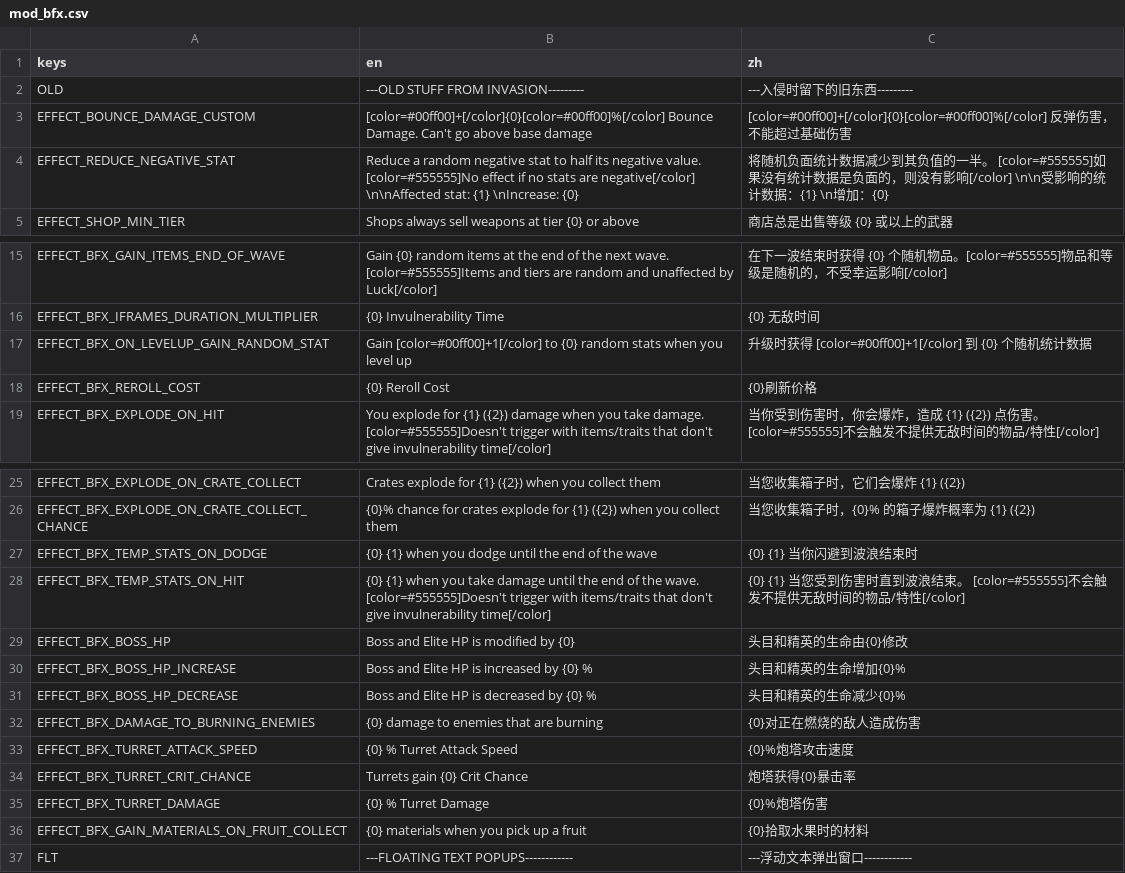
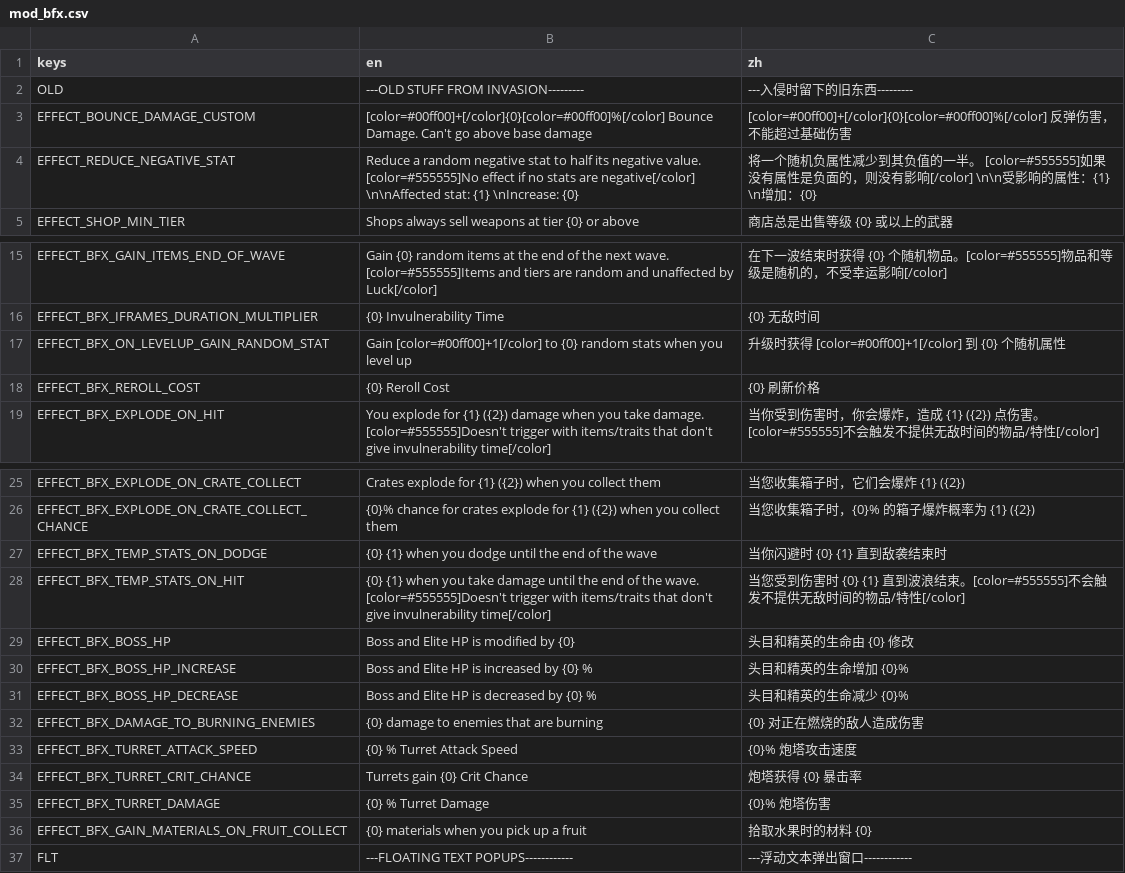
Before and after one commit to scgm0/SCGM-i18n, a CSV file: mods-unpacked/SCGM-i18n/translations/Darkly77-BFX/translations/mod_bfx.csv, drawn as a sheet; only a part is shown, gaps mark what is left out.

```diff
--- a/mods-unpacked/SCGM-i18n/translations/Darkly77-BFX/translations/mod_bfx.csv
+++ b/mods-unpacked/SCGM-i18n/translations/Darkly77-BFX/translations/mod_bfx.csv
@@ -3,3 +3,3 @@ OLD,---OLD STUFF FROM INVASION---------,---入侵时留下的旧东西---------
 EFFECT_BOUNCE_DAMAGE_CUSTOM,[color=#00ff00]+[/color]{0}[color=#00ff00]%[/color] Bounce Damage. Can't go above base damage,[color=#00ff00]+[/color]{0}[color=#00ff00]%[/color] 反弹伤害，不能超过基础伤害
-EFFECT_REDUCE_NEGATIVE_STAT,"Reduce a random negative stat to half its negative value. [color=#555555]No effect if no stats are negative[/color] \n\nAffected stat: {1} \nIncrease: {0}","将随机负面统计数据减少到其负值的一半。  [color=#555555]如果没有统计数据是负面的，则没有影响[/color] \n\n受影响的统计数据：{1} \n增加：{0}"
+EFFECT_REDUCE_NEGATIVE_STAT,"Reduce a random negative stat to half its negative value. [color=#555555]No effect if no stats are negative[/color] \n\nAffected stat: {1} \nIncrease: {0}","将一个随机负属性减少到其负值的一半。  [color=#555555]如果没有属性是负面的，则没有影响[/color] \n\n受影响的属性：{1} \n增加：{0}"
 EFFECT_SHOP_MIN_TIER,Shops always sell weapons at tier {0} or above,商店总是出售等级 {0} 或以上的武器
@@ -16,4 +16,4 @@ EFFECT_BFX_GAIN_ITEMS_END_OF_WAVE,Gain {0} random items at the end of the next w
 EFFECT_BFX_IFRAMES_DURATION_MULTIPLIER,{0} Invulnerability Time,{0} 无敌时间
-EFFECT_BFX_ON_LEVELUP_GAIN_RANDOM_STAT,Gain [color=#00ff00]+1[/color] to {0} random stats when you level up,升级时获得 [color=#00ff00]+1[/color] 到 {0} 个随机统计数据
-EFFECT_BFX_REROLL_COST,{0} Reroll Cost,{0}刷新价格
+EFFECT_BFX_ON_LEVELUP_GAIN_RANDOM_STAT,Gain [color=#00ff00]+1[/color] to {0} random stats when you level up,升级时获得 [color=#00ff00]+1[/color] 到 {0} 个随机属性
+EFFECT_BFX_REROLL_COST,{0} Reroll Cost,{0} 刷新价格
 EFFECT_BFX_EXPLODE_ON_HIT,You explode for {1} ({2}) damage when you take damage. [color=#555555]Doesn't trigger with items/traits that don't give invulnerability time[/color],当你受到伤害时，你会爆炸，造成 {1} ({2}) 点伤害。[color=#555555]不会触发不提供无敌时间的物品/特性[/color]
@@ -26,12 +26,12 @@ EFFECT_BFX_EXPLODE_ON_CRATE_COLLECT,Crates explode for {1} ({2}) when you collec
 EFFECT_BFX_EXPLODE_ON_CRATE_COLLECT_CHANCE,{0}% chance for crates explode for {1} ({2}) when you collect them,当您收集箱子时，{0}% 的箱子爆炸概率为 {1} ({2})
-EFFECT_BFX_TEMP_STATS_ON_DODGE,{0} {1} when you dodge until the end of the wave,{0} {1} 当你闪避到波浪结束时
-EFFECT_BFX_TEMP_STATS_ON_HIT,{0} {1} when you take damage until the end of the wave. [color=#555555]Doesn't trigger with items/traits that don't give invulnerability time[/color],{0} {1} 当您受到伤害时直到波浪结束。  [color=#555555]不会触发不提供无敌时间的物品/特性[/color]
-EFFECT_BFX_BOSS_HP,Boss and Elite HP is modified by {0},头目和精英的生命由{0}修改
-EFFECT_BFX_BOSS_HP_INCREASE,Boss and Elite HP is increased by {0} %,头目和精英的生命增加{0}%
-EFFECT_BFX_BOSS_HP_DECREASE,Boss and Elite HP is decreased by {0} %,头目和精英的生命减少{0}%
-EFFECT_BFX_DAMAGE_TO_BURNING_ENEMIES,{0} damage to enemies that are burning,{0}对正在燃烧的敌人造成伤害
-EFFECT_BFX_TURRET_ATTACK_SPEED,{0} % Turret Attack Speed,{0}%炮塔攻击速度
-EFFECT_BFX_TURRET_CRIT_CHANCE,Turrets gain {0} Crit Chance,炮塔获得{0}暴击率
-EFFECT_BFX_TURRET_DAMAGE,{0} % Turret Damage,{0}%炮塔伤害
-EFFECT_BFX_GAIN_MATERIALS_ON_FRUIT_COLLECT,{0} materials when you pick up a fruit,{0}拾取水果时的材料
+EFFECT_BFX_TEMP_STATS_ON_DODGE,{0} {1} when you dodge until the end of the wave,当你闪避时 {0} {1} 直到敌袭结束时
+EFFECT_BFX_TEMP_STATS_ON_HIT,{0} {1} when you take damage until the end of the wave. [color=#555555]Doesn't trigger with items/traits that don't give invulnerability time[/color],当您受到伤害时 {0} {1} 直到波浪结束。[color=#555555]不会触发不提供无敌时间的物品/特性[/color]
+EFFECT_BFX_BOSS_HP,Boss and Elite HP is modified by {0},头目和精英的生命由 {0} 修改
+EFFECT_BFX_BOSS_HP_INCREASE,Boss and Elite HP is increased by {0} %,头目和精英的生命增加 {0}%
+EFFECT_BFX_BOSS_HP_DECREASE,Boss and Elite HP is decreased by {0} %,头目和精英的生命减少 {0}%
+EFFECT_BFX_DAMAGE_TO_BURNING_ENEMIES,{0} damage to enemies that are burning,{0} 对正在燃烧的敌人造成伤害
+EFFECT_BFX_TURRET_ATTACK_SPEED,{0} % Turret Attack Speed,{0}% 炮塔攻击速度
+EFFECT_BFX_TURRET_CRIT_CHANCE,Turrets gain {0} Crit Chance,炮塔获得 {0} 暴击率
+EFFECT_BFX_TURRET_DAMAGE,{0} % Turret Damage,{0}% 炮塔伤害
+EFFECT_BFX_GAIN_MATERIALS_ON_FRUIT_COLLECT,{0} materials when you pick up a fruit,拾取水果时的材料 {0}
 FLT,---FLOATING TEXT POPUPS------------,---浮动文本弹出窗口------------
```
Also changed, not shown: mods-unpacked/SCGM-i18n/translations/Darkly77-CustomDifficultyModes/translations/mod_customdifficultymodes_text.csv, mods-unpacked/SCGM-i18n/translations/Darkly77-ExpandedChallenges/translations/mod_expandedchallenges_text.csv, 25 other files.
